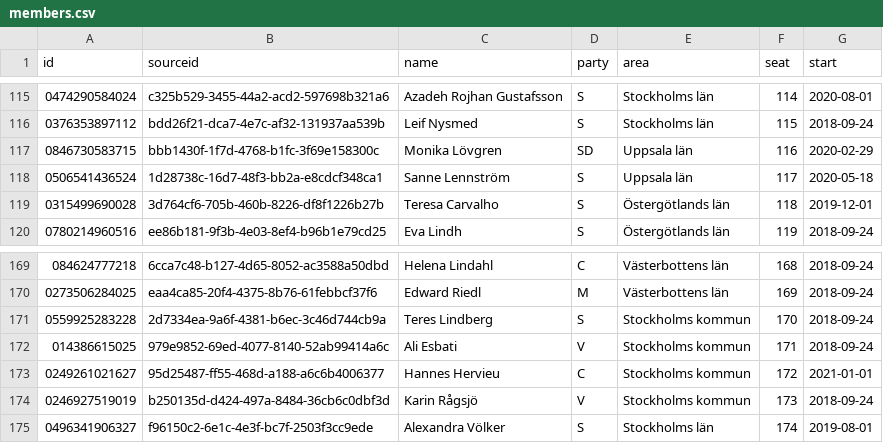
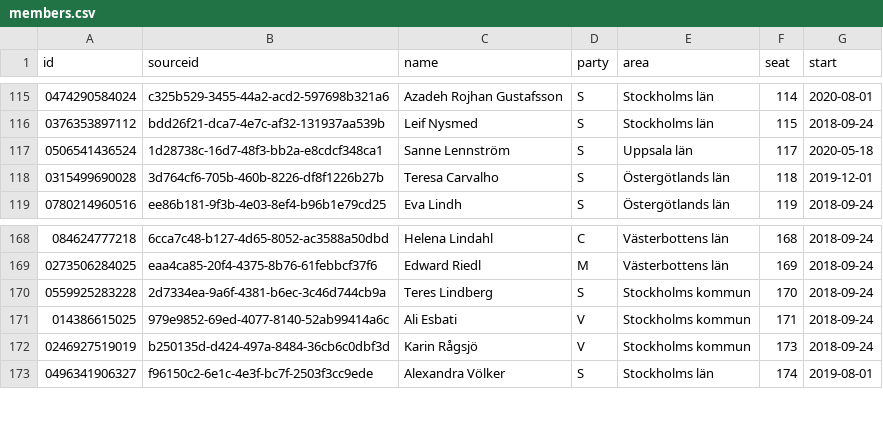
Before and after one commit to every-politician-scrapers/sweden-riksdag-api-current, a CSV file: members.csv, drawn as a sheet; only a part is shown, gaps mark what is left out.

```diff
--- a/members.csv
+++ b/members.csv
@@ -116,3 +116,2 @@ id,sourceid,name,party,area,seat,start
 0376353897112,bdd26f21-dca7-4e7c-af32-131937aa539b,Leif Nysmed,S,Stockholms län,115,2018-09-24
-0846730583715,bbb1430f-1f7d-4768-b1fc-3f69e158300c,Monika Lövgren,SD,Uppsala län,116,2020-02-29
 0506541436524,1d28738c-16d7-48f3-bb2a-e8cdcf348ca1,Sanne Lennström,S,Uppsala län,117,2020-05-18
@@ -172,3 +171,2 @@ id,sourceid,name,party,area,seat,start
 014386615025,979e9852-69ed-4077-8140-52ab99414a6c,Ali Esbati,V,Stockholms kommun,171,2018-09-24
-0249261021627,95d25487-ff55-468d-a188-a6c6b4006377,Hannes Hervieu,C,Stockholms kommun,172,2021-01-01
 0246927519019,b250135d-d424-497a-8484-36cb6c0dbf3d,Karin Rågsjö,V,Stockholms kommun,173,2018-09-24
```
